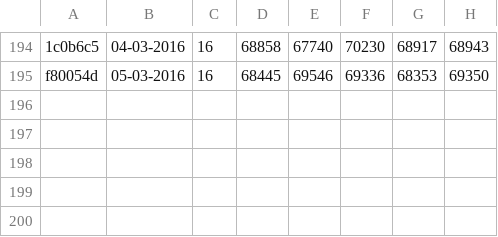
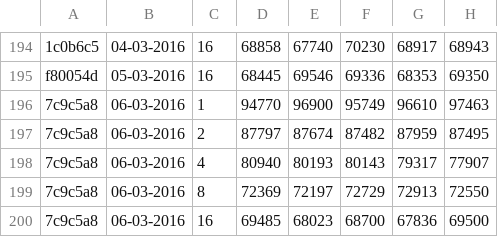
Before and after one commit to jayaajay/hpx-results, a CSV file: cutter_qib0/guppie_mpi_pgas_tbb.csv, drawn as a sheet; only a part is shown, gaps mark what is left out; the diff names each change by its address in the sheet, - before the commit and + after, or states it on an @@ line.

Commit message:
generated files on Sun Mar  6 07:11:18 EST 2016 for cutter_qib0

```diff
--- a/cutter_qib0/guppie_mpi_pgas_tbb.csv
+++ b/cutter_qib0/guppie_mpi_pgas_tbb.csv
+row 196: 7c9c5a8 | 06-03-2016 | 1 | 94770 | 96900 | 95749 | 96610 | 97463
+row 197: 7c9c5a8 | 06-03-2016 | 2 | 87797 | 87674 | 87482 | 87959 | 87495
+row 198: 7c9c5a8 | 06-03-2016 | 4 | 80940 | 80193 | 80143 | 79317 | 77907
+row 199: 7c9c5a8 | 06-03-2016 | 8 | 72369 | 72197 | 72729 | 72913 | 72550
+row 200: 7c9c5a8 | 06-03-2016 | 16 | 69485 | 68023 | 68700 | 67836 | 69500
```
